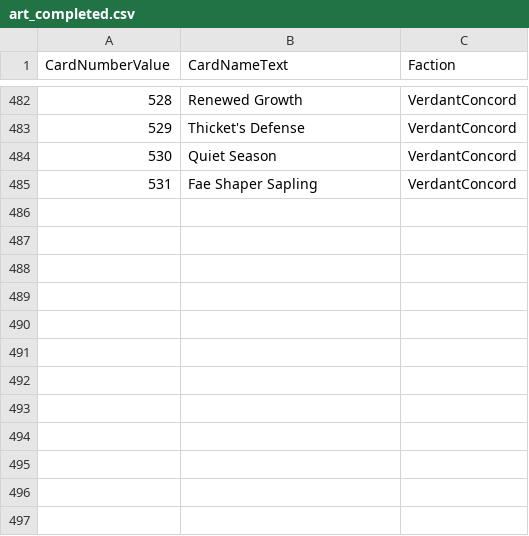
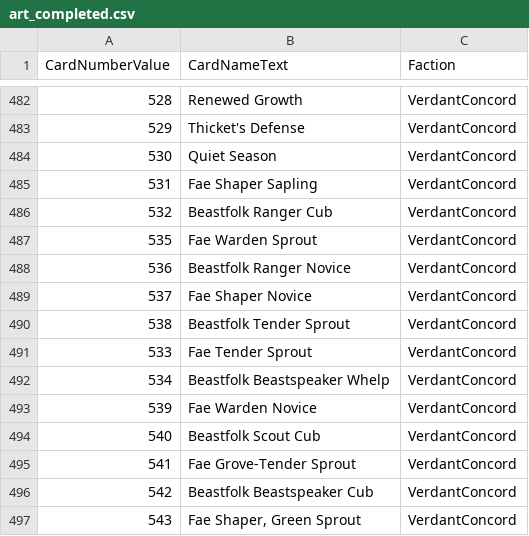
Before and after one commit to MTGD-Trident/Trident-Sandbox, a CSV file: art/art_completed.csv, drawn as a sheet; only a part is shown, gaps mark what is left out; the diff names each change by its address in the sheet, - before the commit and + after, or states it on an @@ line.

```diff
--- a/art/art_completed.csv
+++ b/art/art_completed.csv
+row 486: 532 | Beastfolk Ranger Cub | VerdantConcord
+row 487: 535 | Fae Warden Sprout | VerdantConcord
+row 488: 536 | Beastfolk Ranger Novice | VerdantConcord
+row 489: 537 | Fae Shaper Novice | VerdantConcord
+row 490: 538 | Beastfolk Tender Sprout | VerdantConcord
+row 491: 533 | Fae Tender Sprout | VerdantConcord
+row 492: 534 | Beastfolk Beastspeaker Whelp | VerdantConcord
+row 493: 539 | Fae Warden Novice | VerdantConcord
+row 494: 540 | Beastfolk Scout Cub | VerdantConcord
+row 495: 541 | Fae Grove-Tender Sprout | VerdantConcord
+row 496: 542 | Beastfolk Beastspeaker Cub | VerdantConcord
+row 497: 543 | Fae Shaper, Green Sprout | VerdantConcord
```
Also changed, not shown: art/art_manifest.csv.
